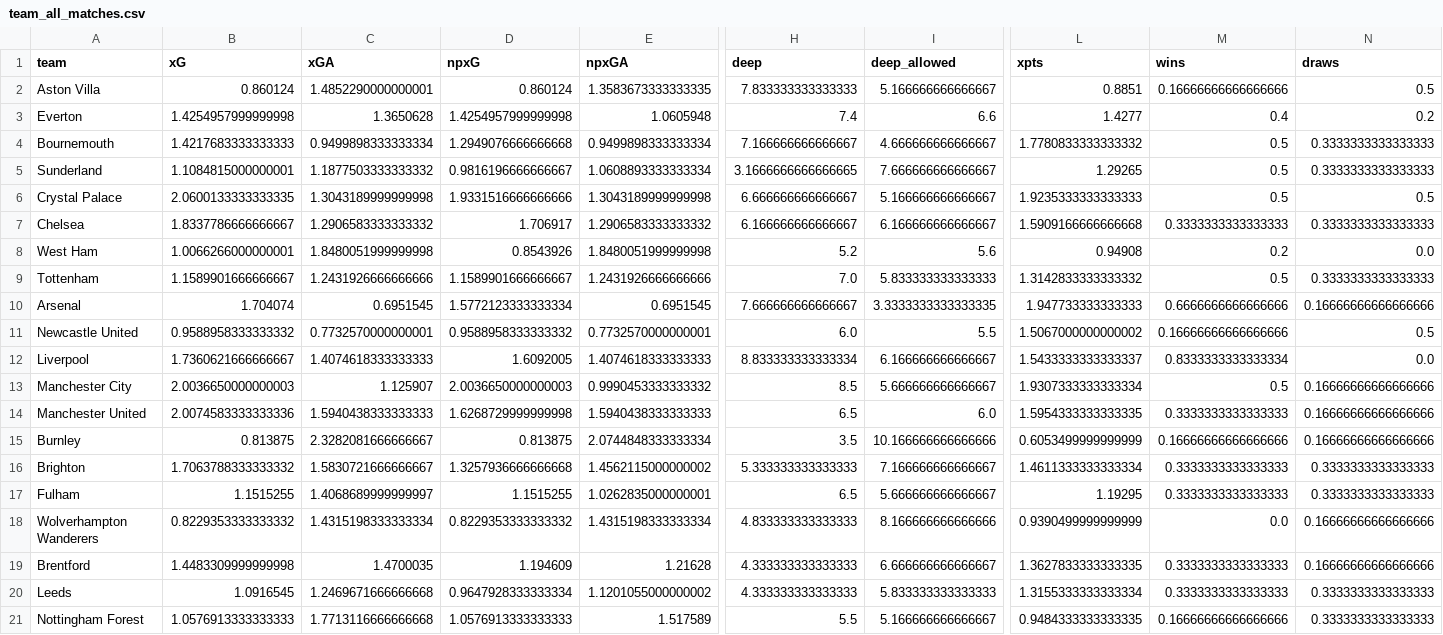
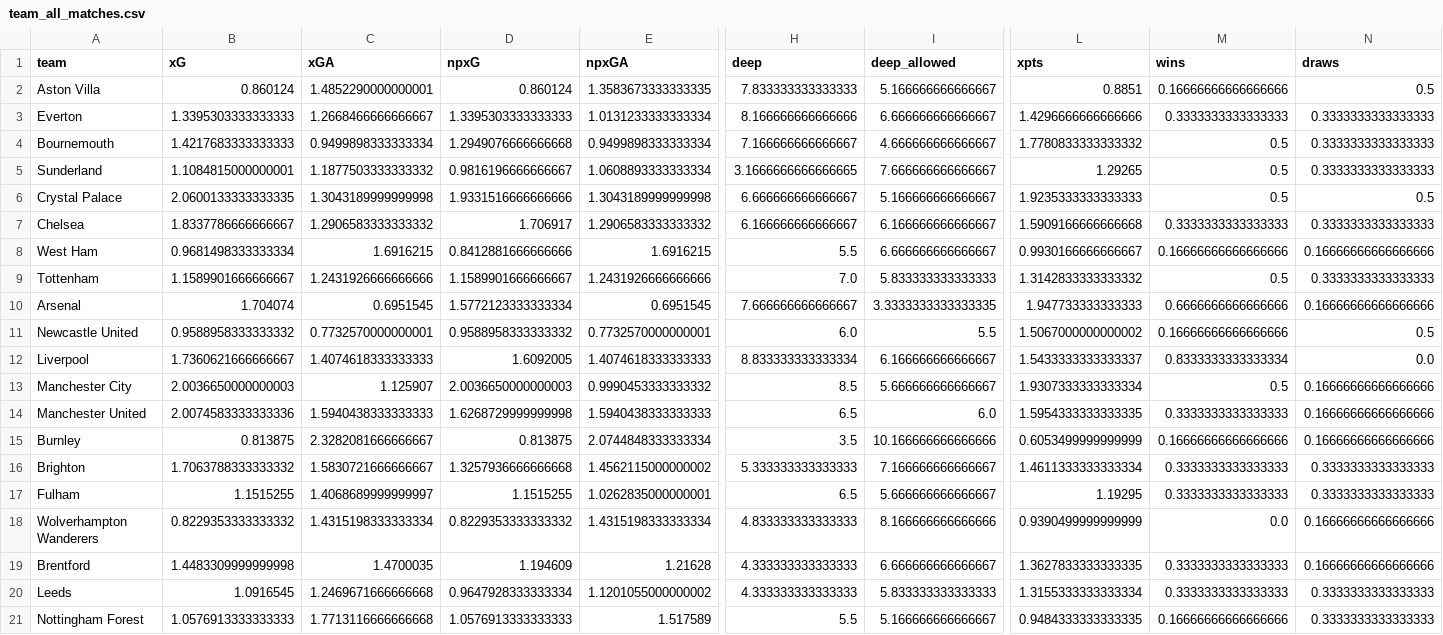
Before and after one commit to sarthakk88/FPL-StatsHub, a CSV file: data/team_all_matches.csv, drawn as a sheet; only a part is shown, gaps mark what is left out; the diff covers the shown part only; the diff names each change by its address in the sheet, - before the commit and + after, or states it on an @@ line.

```diff
--- a/data/team_all_matches.csv
+++ b/data/team_all_matches.csv
-B3 (xG): 1.4254957999999998
+B3 (xG): 1.3395303333333333
-C3 (xGA): 1.3650628
+C3 (xGA): 1.2668466666666667
-D3 (npxG): 1.4254957999999998
+D3 (npxG): 1.3395303333333333
-E3 (npxGA): 1.0605948
+E3 (npxGA): 1.0131233333333334
-H3 (deep): 7.4
+H3 (deep): 8.166666666666666
-I3 (deep_allowed): 6.6
+I3 (deep_allowed): 6.666666666666667
-L3 (xpts): 1.4277
+L3 (xpts): 1.4296666666666666
-M3 (wins): 0.4
+M3 (wins): 0.3333333333333333
-N3 (draws): 0.2
+N3 (draws): 0.3333333333333333
-B8 (xG): 1.0066266000000001
+B8 (xG): 0.9681498333333334
-C8 (xGA): 1.8480051999999998
+C8 (xGA): 1.6916215
-D8 (npxG): 0.8543926
+D8 (npxG): 0.8412881666666666
-E8 (npxGA): 1.8480051999999998
+E8 (npxGA): 1.6916215
-H8 (deep): 5.2
+H8 (deep): 5.5
-I8 (deep_allowed): 5.6
+I8 (deep_allowed): 6.666666666666667
-L8 (xpts): 0.94908
+L8 (xpts): 0.9930166666666667
-M8 (wins): 0.2
+M8 (wins): 0.16666666666666666
-N8 (draws): 0.0
+N8 (draws): 0.16666666666666666
```
Also changed, not shown: 8 edited cells elsewhere in this file, data/team_all_away_matches.csv, data/team_all_home_matches.csv, 27 other files.
